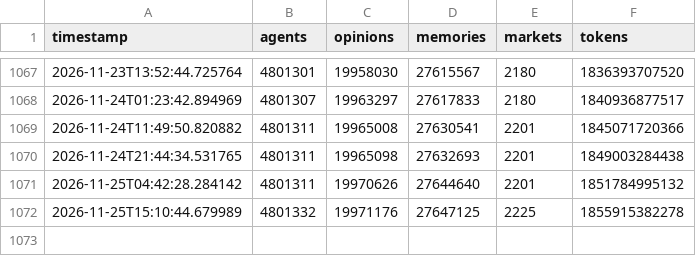
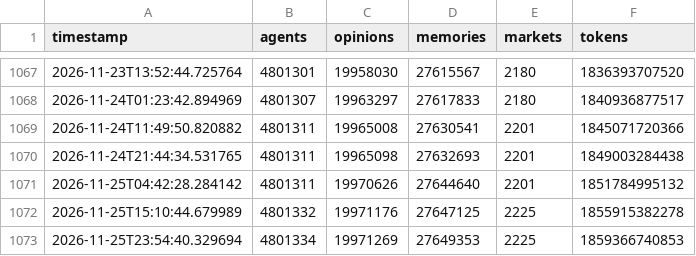
Before and after one commit to Junedkhan121/state-of-evoevo, a CSV file: history.csv, drawn as a sheet; only a part is shown, gaps mark what is left out.

```diff
--- a/history.csv
+++ b/history.csv
@@ -1072 +1072,2 @@ timestamp,agents,opinions,memories,markets,tokens
 2026-11-25T15:10:44.679989,4801332,19971176,27647125,2225,1855915382278
+2026-11-25T23:54:40.329694,4801334,19971269,27649353,2225,1859366740853
```
Also changed, not shown: 1 other file.
